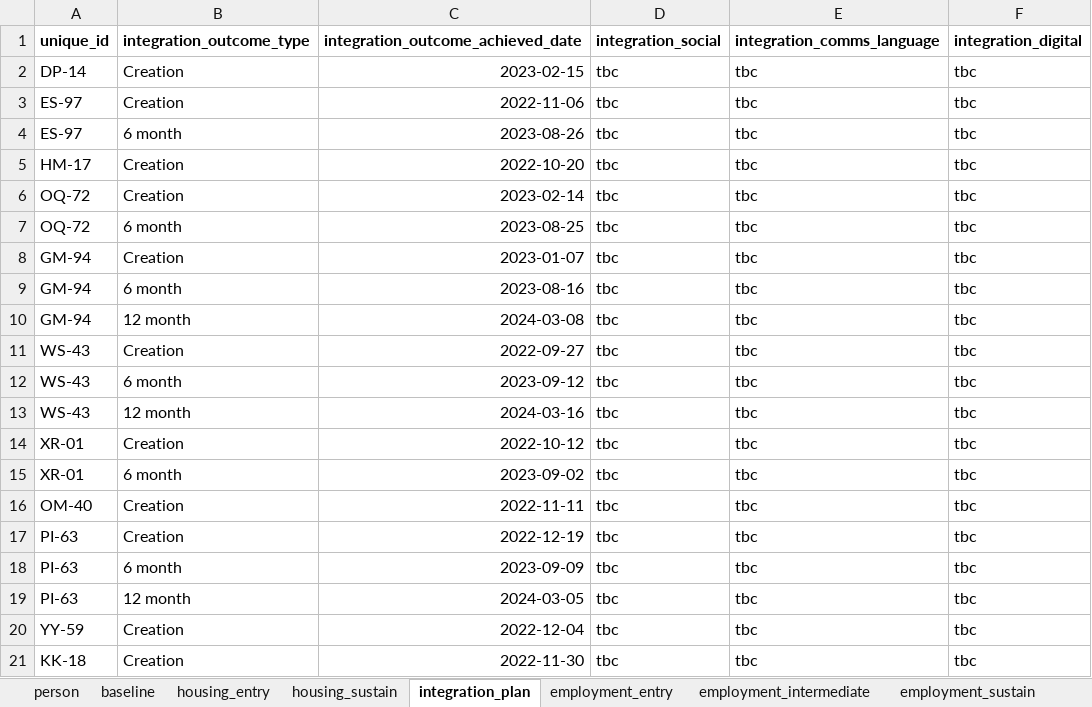
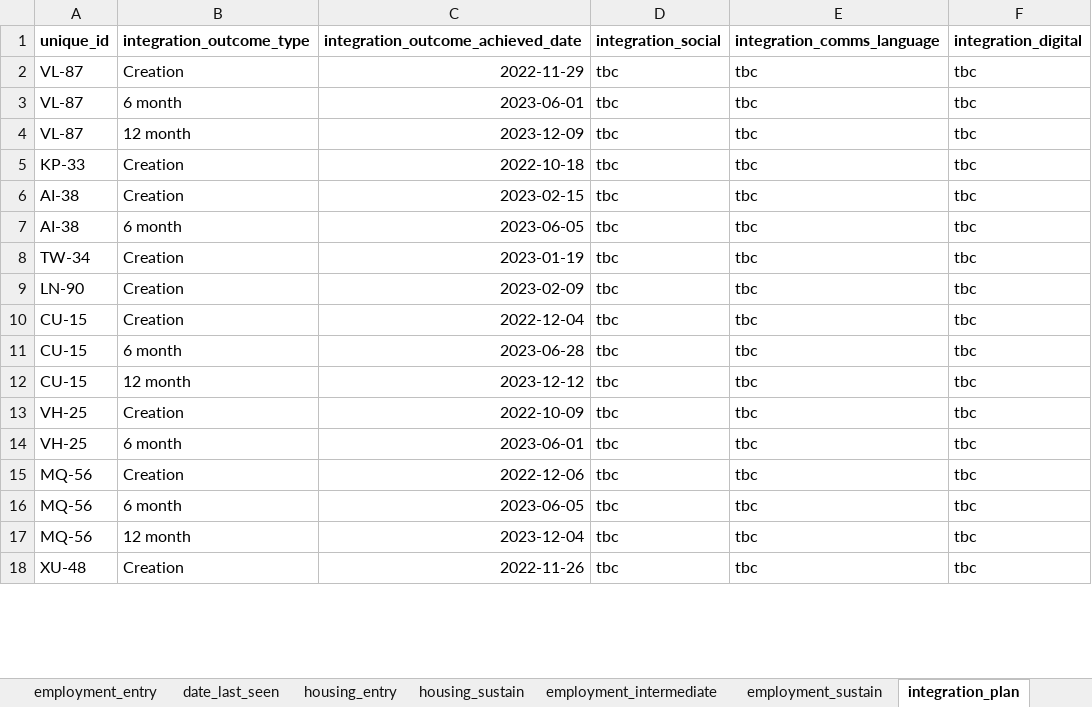
Before and after one commit to SocialFinanceDigitalLabs/RTOF-specification, an Excel workbook: assets/spec/samples/sample.xlsx, sheet integration_plan, drawn as a sheet; only a part is shown; values as stored, in another font and other column widths than the file's, no borders; removed rows and columns are numbered as before the commit, all else as after; the diff covers the shown part only; the diff names each change by its address in the sheet, - before the commit and + after, or states it on an @@ line.

```diff
--- a/assets/spec/samples/sample.xlsx (sheet integration_plan)
+++ b/assets/spec/samples/sample.xlsx (sheet integration_plan)
@@ sheet tab order changed: employment_entry | date_last_seen | housing_entry | housing_sustain | employment_intermediate | employment_sustain | integration_plan @@
-row 2: DP-14 | Creation | 2023-02-15 | tbc | tbc | tbc
-A2:A3 (unique_id): ES-97
+A2:A3 (unique_id): VL-87
-C2: 2022-11-06
+C2: 2022-11-29
-C3: 2023-08-26
+C3: 2023-06-01
+row 4: VL-87 | 12 month | 2023-12-09 | tbc | tbc | tbc
-A5 (unique_id): HM-17
+A5 (unique_id): KP-33
-C5: 2022-10-20
+C5: 2022-10-18
-A6:A7 (unique_id): OQ-72
+A6:A7 (unique_id): AI-38
-C6: 2023-02-14
+C6: 2023-02-15
-C7: 2023-08-25
+C7: 2023-06-05
-A8 (unique_id): GM-94
+A8 (unique_id): TW-34
-C8: 2023-01-07
+C8: 2023-01-19
-row 9: GM-94 | 6 month | 2023-08-16 | tbc | tbc | tbc
-A9 (unique_id): GM-94
+A9 (unique_id): LN-90
-B9 (integration_outcome_type): 12 month
+B9 (integration_outcome_type): Creation
-C9: 2024-03-08
+C9: 2023-02-09
-A10:A12 (unique_id): WS-43
+A10:A12 (unique_id): CU-15
-C10: 2022-09-27
+C10: 2022-12-04
-C11: 2023-09-12
+C11: 2023-06-28
-C12: 2024-03-16
+C12: 2023-12-12
-A13:A14 (unique_id): XR-01
+A13:A14 (unique_id): VH-25
-C13: 2022-10-12
+C13: 2022-10-09
-C14: 2023-09-02
+C14: 2023-06-01
-row 16: OM-40 | Creation | 2022-11-11 | tbc | tbc | tbc
-A15:A17 (unique_id): PI-63
+A15:A17 (unique_id): MQ-56
-C15: 2022-12-19
+C15: 2022-12-06
-C16: 2023-09-09
+C16: 2023-06-05
-C17: 2024-03-05
+C17: 2023-12-04
-row 20: YY-59 | Creation | 2022-12-04 | tbc | tbc | tbc
-A18 (unique_id): KK-18
+A18 (unique_id): XU-48
-C18: 2022-11-30
+C18: 2022-11-26
```
Also changed, not shown: 47 added rows, 54 removed rows and 625 edited cells elsewhere in this sheet, sheet baseline, sheet employment_entry, sheet person, sheet employment_sustain, sheet employment_intermediate, sheet housing_sustain, 2 more sheets, assets/spec/specification-dimensions.xlsx, assets/spec/specification-records.xlsx, 13 other files.
